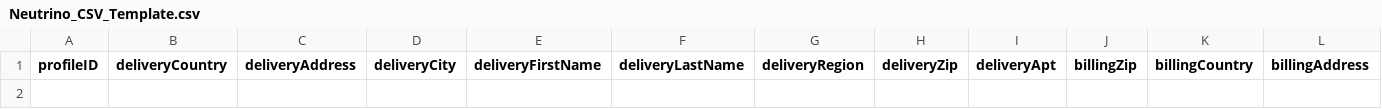
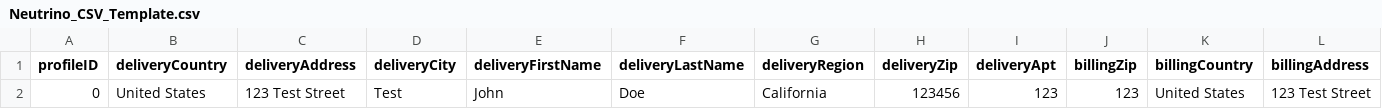
Before and after one commit to ThatOneAwkwardGuy/neutrino, a CSV file: app/constants/Neutrino_CSV_Template.csv, drawn as a sheet; only a part is shown; rows hold the shown columns only; the diff names each change by its address in the sheet, - before the commit and + after, or states it on an @@ line.

```diff
--- a/app/constants/Neutrino_CSV_Template.csv
+++ b/app/constants/Neutrino_CSV_Template.csv
+row 2: 0 | United States | 123 Test Street | Test | John | Doe | California | 123456 | 123 | 123 | United States | 123 Test Street
```
Also changed, not shown: 39 other files.
